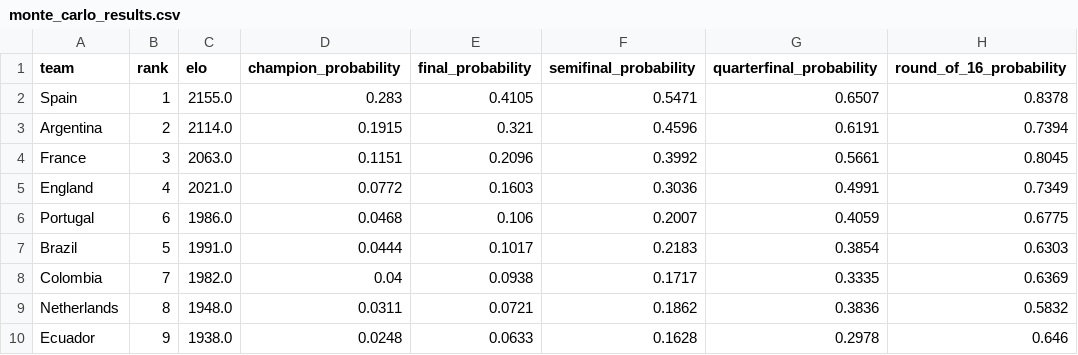
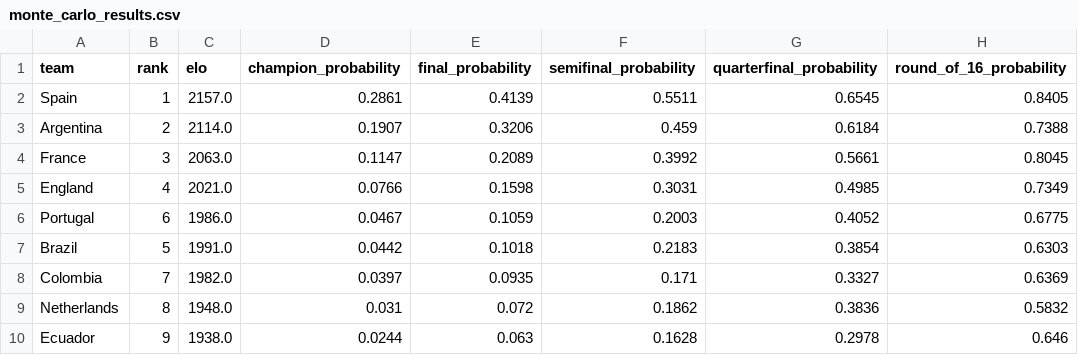
Before and after one commit to noahchen709/WorldCupPrediction, a CSV file: reports/monte_carlo_results.csv, drawn as a sheet; only a part is shown; the diff covers the shown part only.

```diff
--- a/reports/monte_carlo_results.csv
+++ b/reports/monte_carlo_results.csv
@@ -1,10 +1,10 @@
 team,rank,elo,champion_probability,final_probability,semifinal_probability,quarterfinal_probability,round_of_16_probability
-Spain,1,2155.0,0.283,0.4105,0.5471,0.6507,0.8378
-Argentina,2,2114.0,0.1915,0.321,0.4596,0.6191,0.7394
-France,3,2063.0,0.1151,0.2096,0.3992,0.5661,0.8045
-England,4,2021.0,0.0772,0.1603,0.3036,0.4991,0.7349
-Portugal,6,1986.0,0.0468,0.106,0.2007,0.4059,0.6775
-Brazil,5,1991.0,0.0444,0.1017,0.2183,0.3854,0.6303
-Colombia,7,1982.0,0.04,0.0938,0.1717,0.3335,0.6369
-Netherlands,8,1948.0,0.0311,0.0721,0.1862,0.3836,0.5832
-Ecuador,9,1938.0,0.0248,0.0633,0.1628,0.2978,0.646
+Spain,1,2157.0,0.2861,0.4139,0.5511,0.6545,0.8405
+Argentina,2,2114.0,0.1907,0.3206,0.459,0.6184,0.7388
+France,3,2063.0,0.1147,0.2089,0.3992,0.5661,0.8045
+England,4,2021.0,0.0766,0.1598,0.3031,0.4985,0.7349
+Portugal,6,1986.0,0.0467,0.1059,0.2003,0.4052,0.6775
+Brazil,5,1991.0,0.0442,0.1018,0.2183,0.3854,0.6303
+Colombia,7,1982.0,0.0397,0.0935,0.171,0.3327,0.6369
+Netherlands,8,1948.0,0.031,0.072,0.1862,0.3836,0.5832
+Ecuador,9,1938.0,0.0244,0.063,0.1628,0.2978,0.646
```
Also changed, not shown: 40 edited cells elsewhere in this file, data/raw/elo_afc.tsv, data/raw/elo_caf.tsv, 10 other files.
